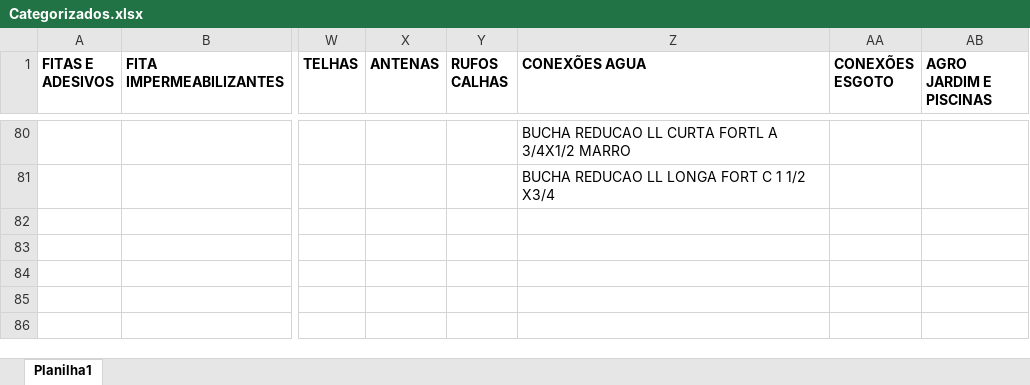
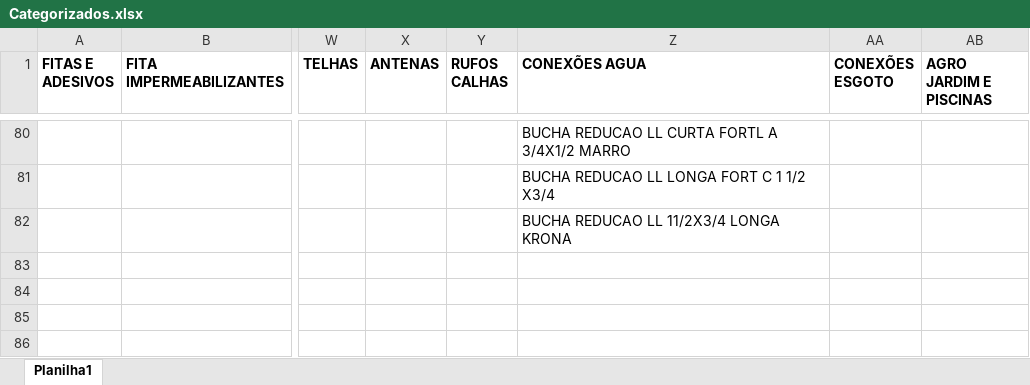
Before and after one commit to Lucas-Fernandes-Silva/auto_shopee, an Excel workbook: planilhas/outputs/Categorizados.xlsx, sheet Planilha1, drawn as a sheet; only a part is shown, gaps mark what is left out; values as stored, in another font and other column widths than the file's, no borders; the diff names each change by its address in the sheet, - before the commit and + after, or states it on an @@ line.

```diff
--- a/planilhas/outputs/Categorizados.xlsx (sheet Planilha1)
+++ b/planilhas/outputs/Categorizados.xlsx (sheet Planilha1)
-Z82 (CONEXÕES AGUA): (empty)
+Z82 (CONEXÕES AGUA): BUCHA REDUCAO LL 11/2X3/4 LONGA KRONA
```
Also changed, not shown: planilhas/outputs/Produtos_Classificados.xlsx, planilhas/outputs/Relatorio_Dominios_Ambiguos.xlsx, 8 other files.
